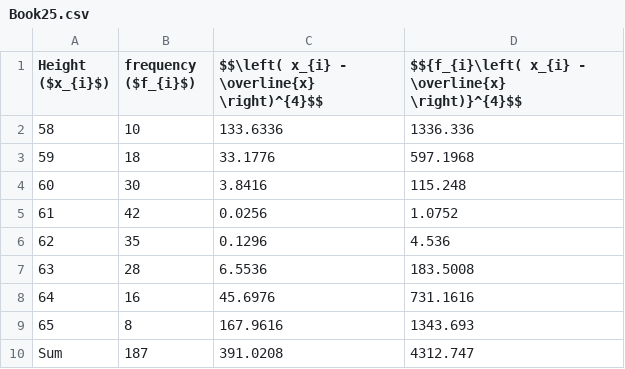
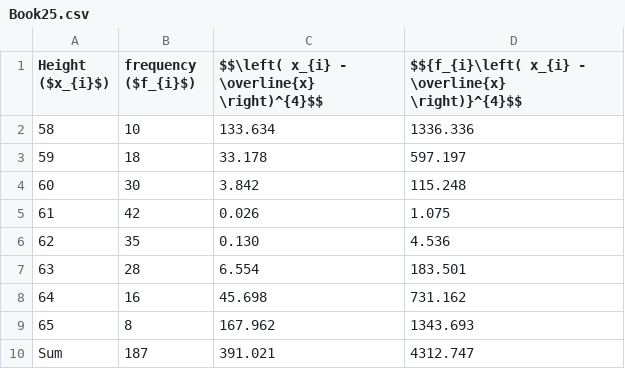
Before and after one commit to STATOBERRY/PAPAYA-AGSTAT, a CSV file: csv/Book25.csv, drawn as a sheet.

```diff
--- a/csv/Book25.csv
+++ b/csv/Book25.csv
@@ -1,10 +1,10 @@
 Height ($x_{i}$),frequency ($f_{i}$),$$\left( x_{i} - \overline{x} \right)^{4}$$,$${f_{i}\left( x_{i} - \overline{x} \right)}^{4}$$
-58,10,133.6336,1336.336
-59,18,33.1776,597.1968
-60,30,3.8416,115.248
-61,42,0.0256,1.0752
-62,35,0.1296,4.536
-63,28,6.5536,183.5008
-64,16,45.6976,731.1616
-65,8,167.9616,1343.693
-Sum,187,391.0208,4312.747
+58,10,133.634,1336.336
+59,18,33.178,597.197
+60,30,3.842,115.248
+61,42,0.026,1.075
+62,35,0.130,4.536
+63,28,6.554,183.501
+64,16,45.698,731.162
+65,8,167.962,1343.693
+Sum,187,391.021,4312.747
```
Also changed, not shown: 39 other files.
